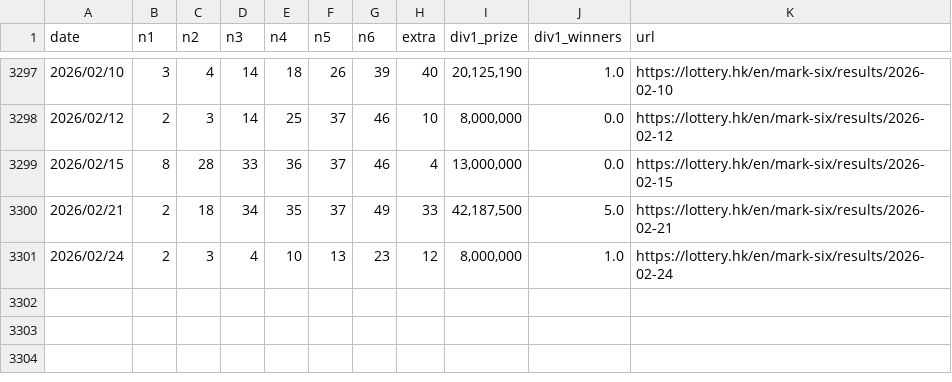
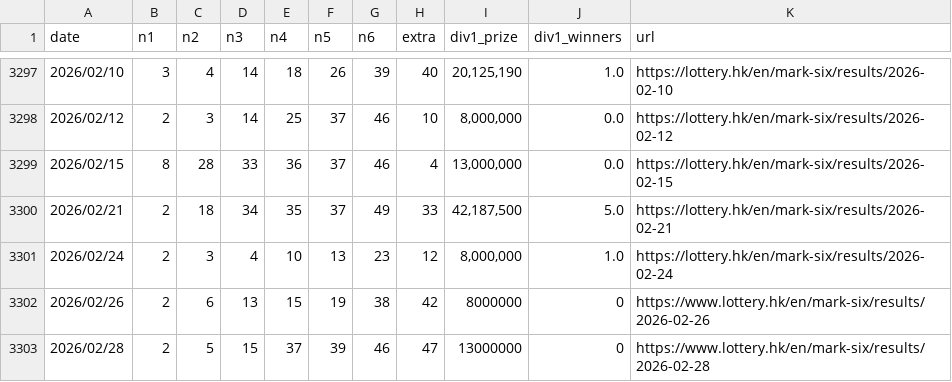
Before and after one commit to jinwoosolo/Marksix-analyzer, a CSV file: marksix.csv, drawn as a sheet; only a part is shown, gaps mark what is left out; the diff names each change by its address in the sheet, - before the commit and + after, or states it on an @@ line.

```diff
--- a/marksix.csv
+++ b/marksix.csv
+row 3302: 2026/02/26 | 2 | 6 | 13 | 15 | 19 | 38 | 42 | 8000000 | 0 | https://www.lottery.hk/en/mark-six/results/2026-02-26
+row 3303: 2026/02/28 | 2 | 5 | 15 | 37 | 39 | 46 | 47 | 13000000 | 0 | https://www.lottery.hk/en/mark-six/results/2026-02-28
```
